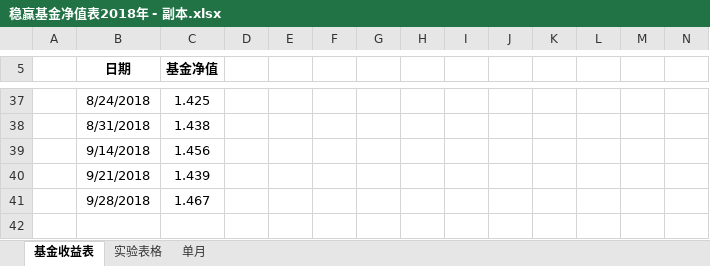
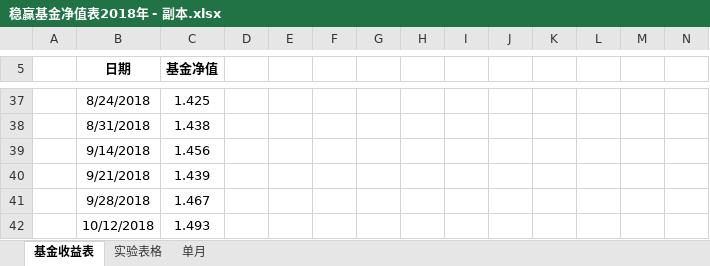
Before and after one commit to Alpha0729/GZHao, an Excel workbook: 稳赢基金净值表2018年 - 副本.xlsx, sheet 基金收益表, drawn as a sheet; only a part is shown, gaps mark what is left out; values as stored, in another font and other column widths than the file's, no borders; charts and pictures not drawn; rows hold the shown columns only; the diff names each change by its address in the sheet, - before the commit and + after, or states it on an @@ line.

```diff
--- a/稳赢基金净值表2018年 - 副本.xlsx (sheet 基金收益表)
+++ b/稳赢基金净值表2018年 - 副本.xlsx (sheet 基金收益表)
+row 42:  | 10/12/2018 | 1.493
```
Also changed, not shown: charts or pictures, 天天利一号2018年10月收益表.xlsx, 3 other files.
